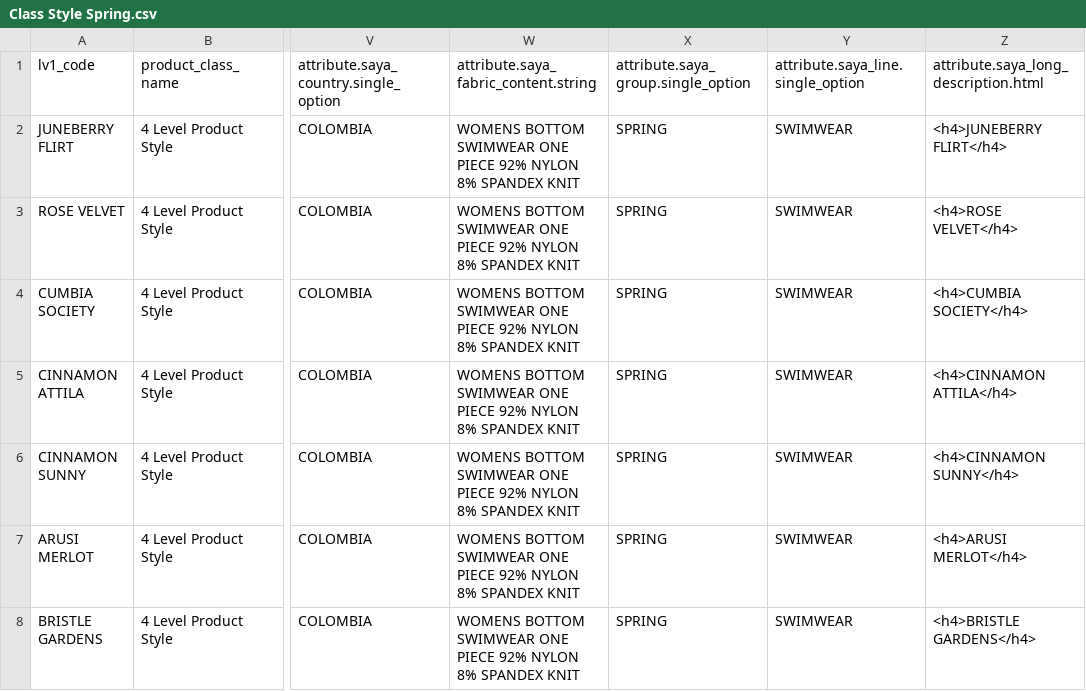
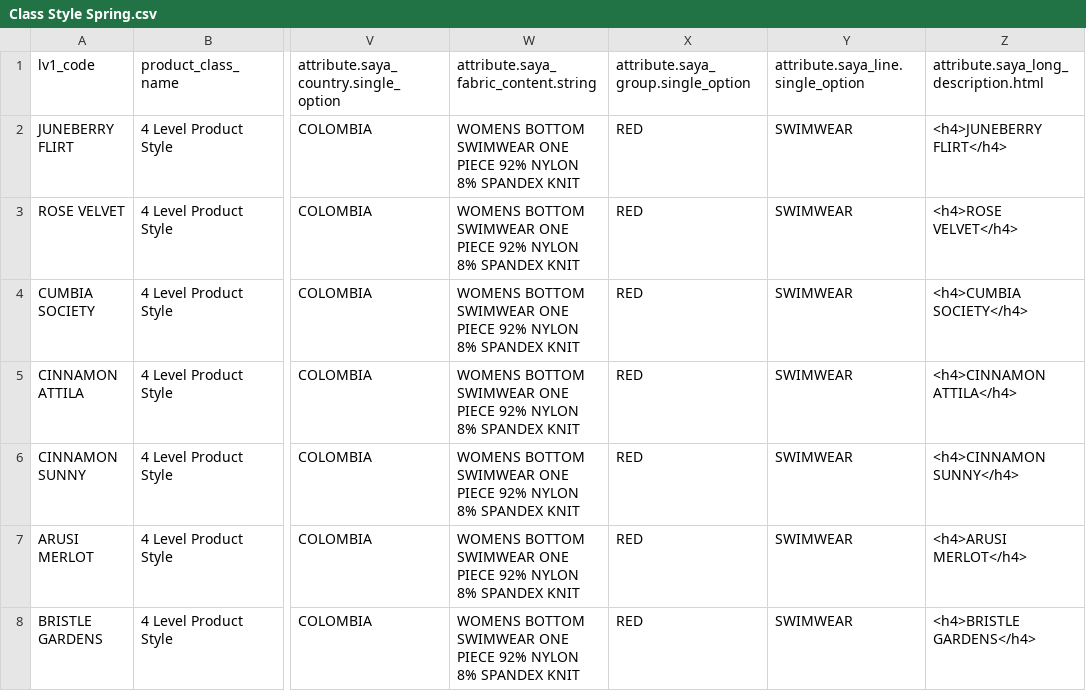
Before and after one commit to juvape/Commerce-Conect-FF, a CSV file: Archivos CSV/Spring 2018/4 Level product/Class Style Spring.csv, drawn as a sheet; only a part is shown, gaps mark what is left out; the diff covers the shown part only; the diff names each change by its address in the sheet, - before the commit and + after, or states it on an @@ line.

Commit message:
Se corrigen CSVS en cuanto a las categorías y se adelanta CSV set en español de Spring

```diff
--- a/Archivos CSV/Spring 2018/4 Level product/Class Style Spring.csv
+++ b/Archivos CSV/Spring 2018/4 Level product/Class Style Spring.csv
-X2:X8: SPRING
+X2:X8: RED
```
Also changed, not shown: 39 edited cells elsewhere in this file, Archivos CSV/High Summer 2018/3 Level/Style High Summer Spanish.csv, Archivos CSV/High Summer 2018/4 Level/Class Cut High Summer Spanish.csv, 18 other files.
